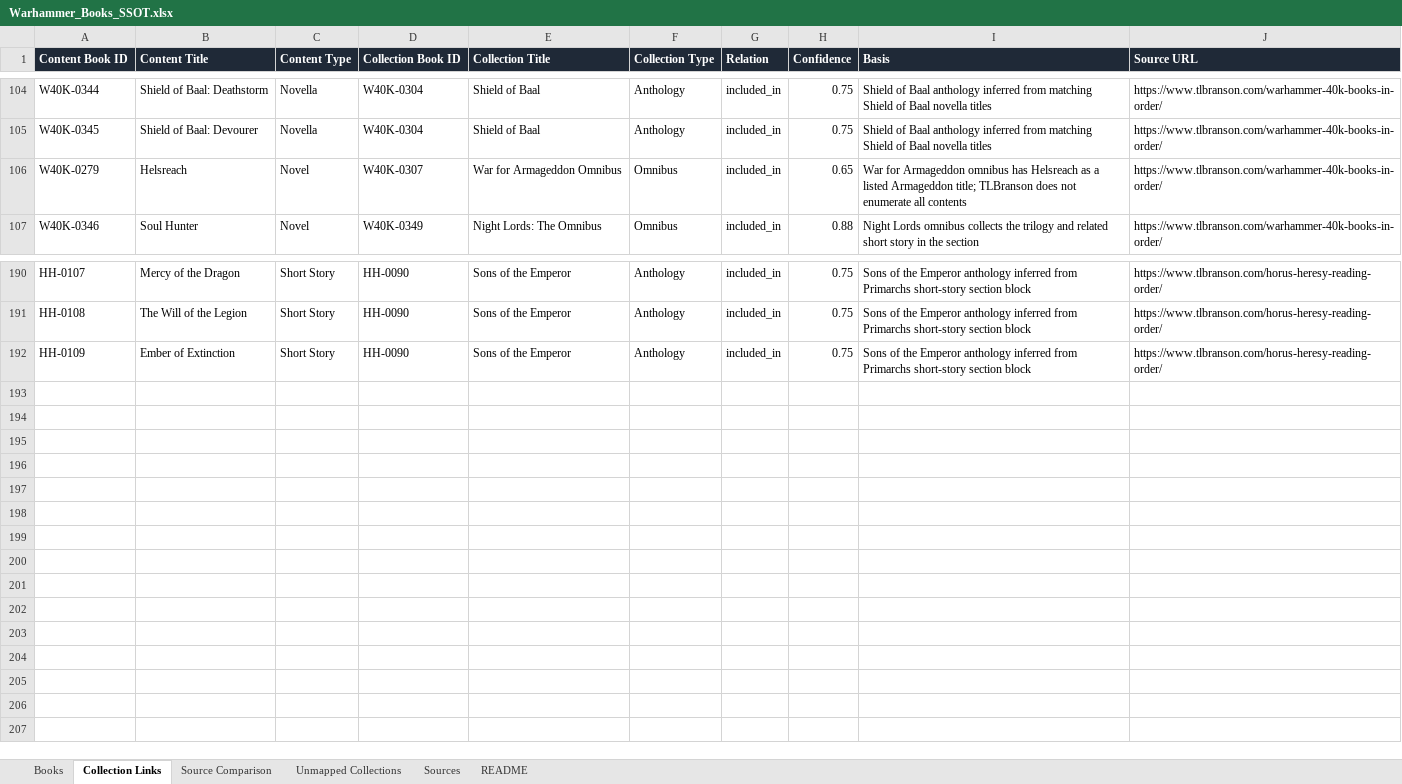
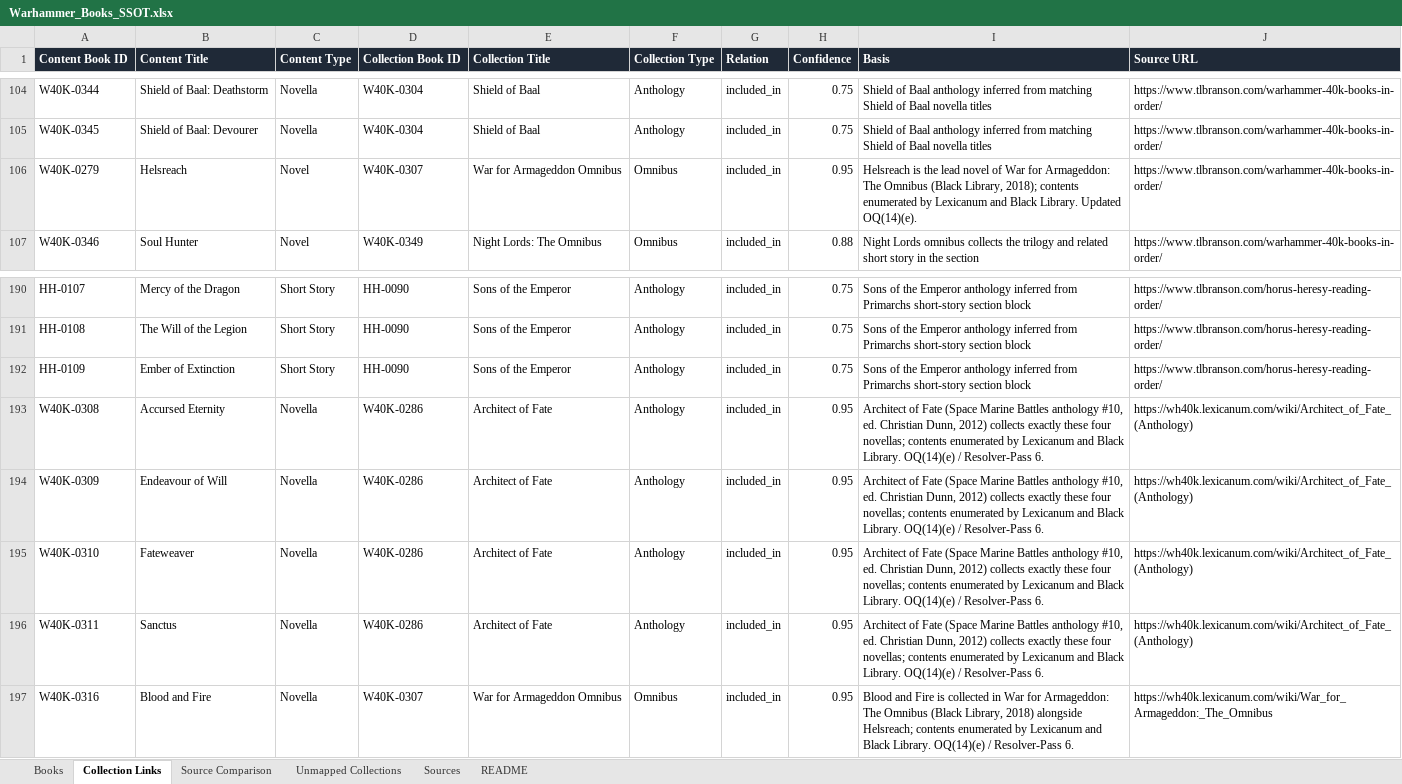
Before and after one commit to phinklab/chrono-lexicanum, an Excel workbook: scripts/seed-data/source/Warhammer_Books_SSOT.xlsx, sheet Collection Links, drawn as a sheet; only a part is shown, gaps mark what is left out; values as stored, in another font and other column widths than the file's, no borders; table styles not drawn; the diff names each change by its address in the sheet, - before the commit and + after, or states it on an @@ line.

Commit message:
Roster: OQ(14) hygiene sweep — authors, seriesHint, formats, titles, collection edges (#85)
* Roster: OQ(14) hygiene sweep — authors, seriesHint, formats, titles, collection edges

* Sessions: 092 implementer report (OQ-14 roster hygiene)

```diff
--- a/scripts/seed-data/source/Warhammer_Books_SSOT.xlsx (sheet Collection Links)
+++ b/scripts/seed-data/source/Warhammer_Books_SSOT.xlsx (sheet Collection Links)
-H106 (Confidence): 0.65
+H106 (Confidence): 0.95
-I106 (Basis): War for Armageddon omnibus has Helsreach as a listed Armageddon title; TLBranson does not enumerate all contents
+I106 (Basis): Helsreach is the lead novel of War for Armageddon: The Omnibus (Black Library, 2018); contents enumerated by Lexicanum and Black Library. Updated OQ(14)(e).
+row 193: W40K-0308 | Accursed Eternity | Novella | W40K-0286 | Architect of Fate | Anthology | included_in | 0.95 | Architect of Fate (Space Marine Battles anthology #10, ed. Christian Dunn, 2012) collects exactly these four novellas; contents enumerated by Lexicanum and Black Library. OQ(14)(e) / Resolver-Pass 6. | https://wh40k.lexicanum.com/wiki/Architect_of_Fate_(Anthology)
+row 194: W40K-0309 | Endeavour of Will | Novella | W40K-0286 | Architect of Fate | Anthology | included_in | 0.95 | Architect of Fate (Space Marine Battles anthology #10, ed. Christian Dunn, 2012) collects exactly these four novellas; contents enumerated by Lexicanum and Black Library. OQ(14)(e) / Resolver-Pass 6. | https://wh40k.lexicanum.com/wiki/Architect_of_Fate_(Anthology)
+row 195: W40K-0310 | Fateweaver | Novella | W40K-0286 | Architect of Fate | Anthology | included_in | 0.95 | Architect of Fate (Space Marine Battles anthology #10, ed. Christian Dunn, 2012) collects exactly these four novellas; contents enumerated by Lexicanum and Black Library. OQ(14)(e) / Resolver-Pass 6. | https://wh40k.lexicanum.com/wiki/Architect_of_Fate_(Anthology)
+row 196: W40K-0311 | Sanctus | Novella | W40K-0286 | Architect of Fate | Anthology | included_in | 0.95 | Architect of Fate (Space Marine Battles anthology #10, ed. Christian Dunn, 2012) collects exactly these four novellas; contents enumerated by Lexicanum and Black Library. OQ(14)(e) / Resolver-Pass 6. | https://wh40k.lexicanum.com/wiki/Architect_of_Fate_(Anthology)
+row 197: W40K-0316 | Blood and Fire | Novella | W40K-0307 | War for Armageddon Omnibus | Omnibus | included_in | 0.95 | Blood and Fire is collected in War for Armageddon: The Omnibus (Black Library, 2018) alongside Helsreach; contents enumerated by Lexicanum and Black Library. OQ(14)(e) / Resolver-Pass 6. | https://wh40k.lexicanum.com/wiki/War_for_Armageddon:_The_Omnibus
```
Also changed, not shown: sheet Books, 2 other files.
